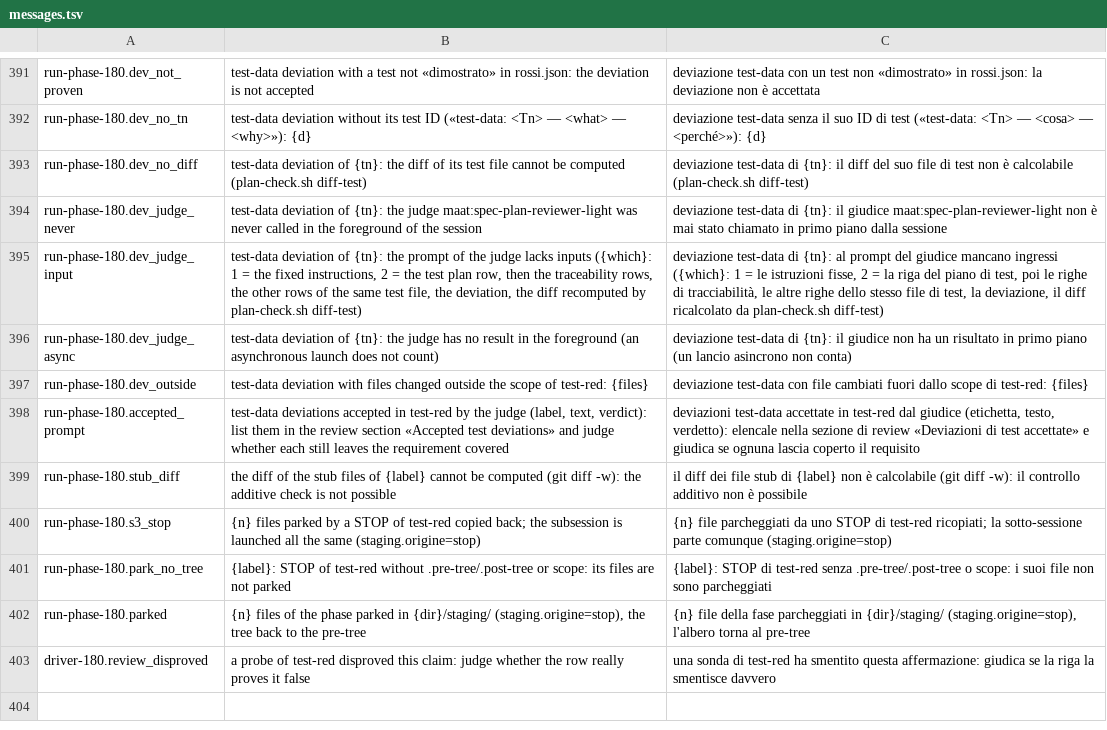
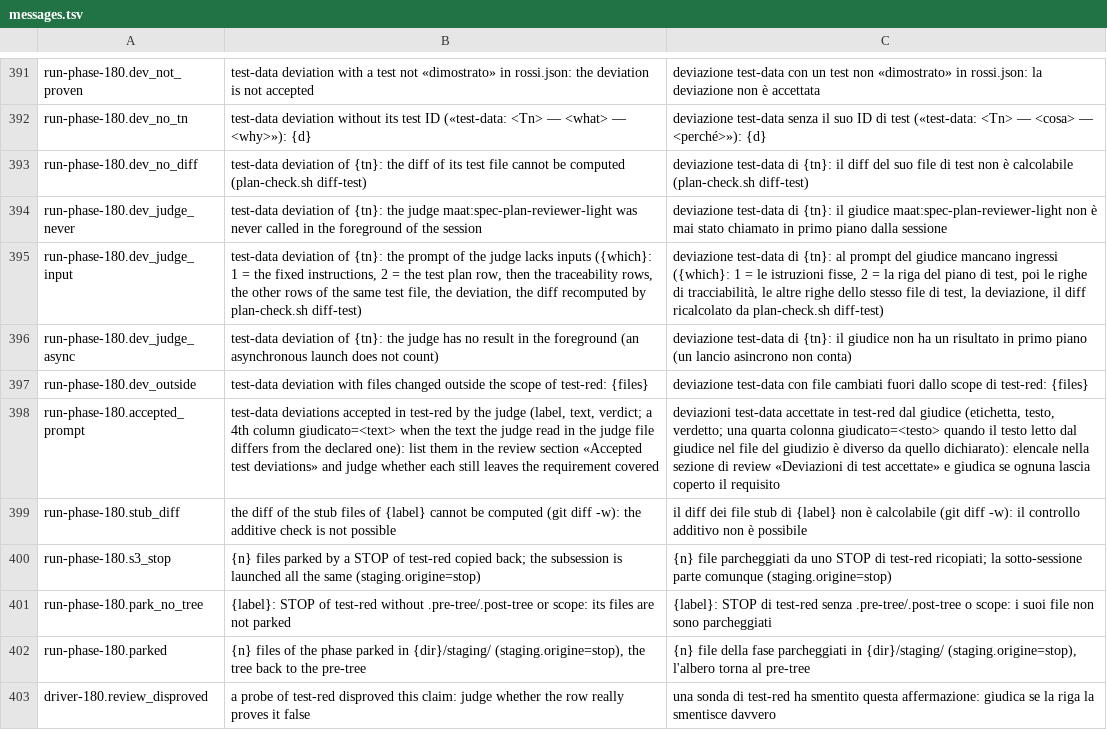
Before and after one commit to Diegoiorio/maat, a TSV file: plugins/maat/scripts/lib/messages.tsv, drawn as a sheet; only a part is shown, gaps mark what is left out; the shorter side is filled out with more unchanged rows; the diff names each change by its address in the sheet, - before the commit and + after, or states it on an @@ line.

```diff
--- a/plugins/maat/scripts/lib/messages.tsv
+++ b/plugins/maat/scripts/lib/messages.tsv
-B398: …(label, text, verdict): list them…
+B398: …(label, text, verdict; a 4th column giudicato=<text> when the text the judge read in the judge file differs from the declared one): list them…
-C398: …(etichetta, testo, verdetto): elencale nella…
+C398: …(etichetta, testo, verdetto; una quarta colonna giudicato=<testo> quando il testo letto dal giudice nel file del giudizio è diverso da quello dichiarato): elencale nella…
```
Also changed, not shown: 5 other files.
